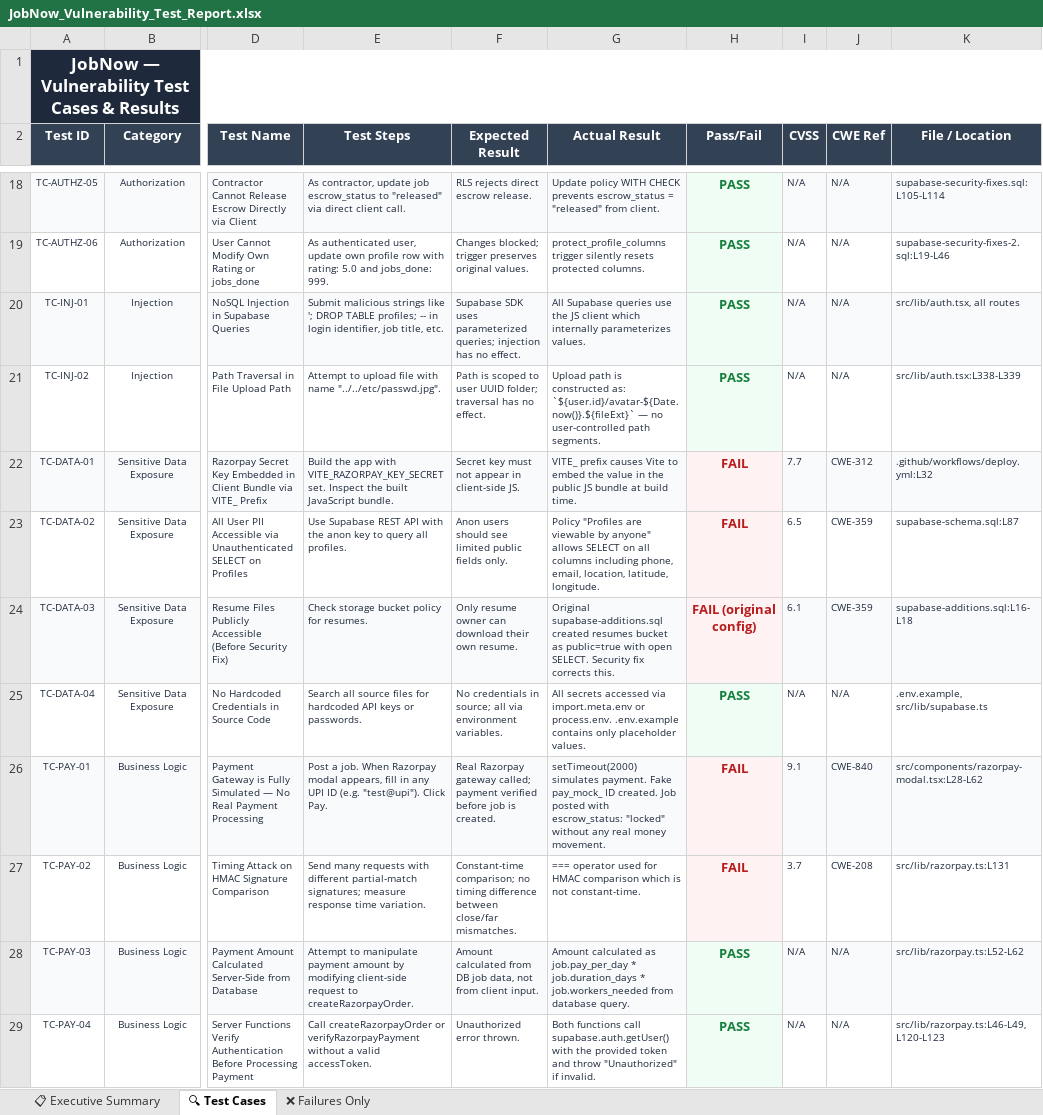
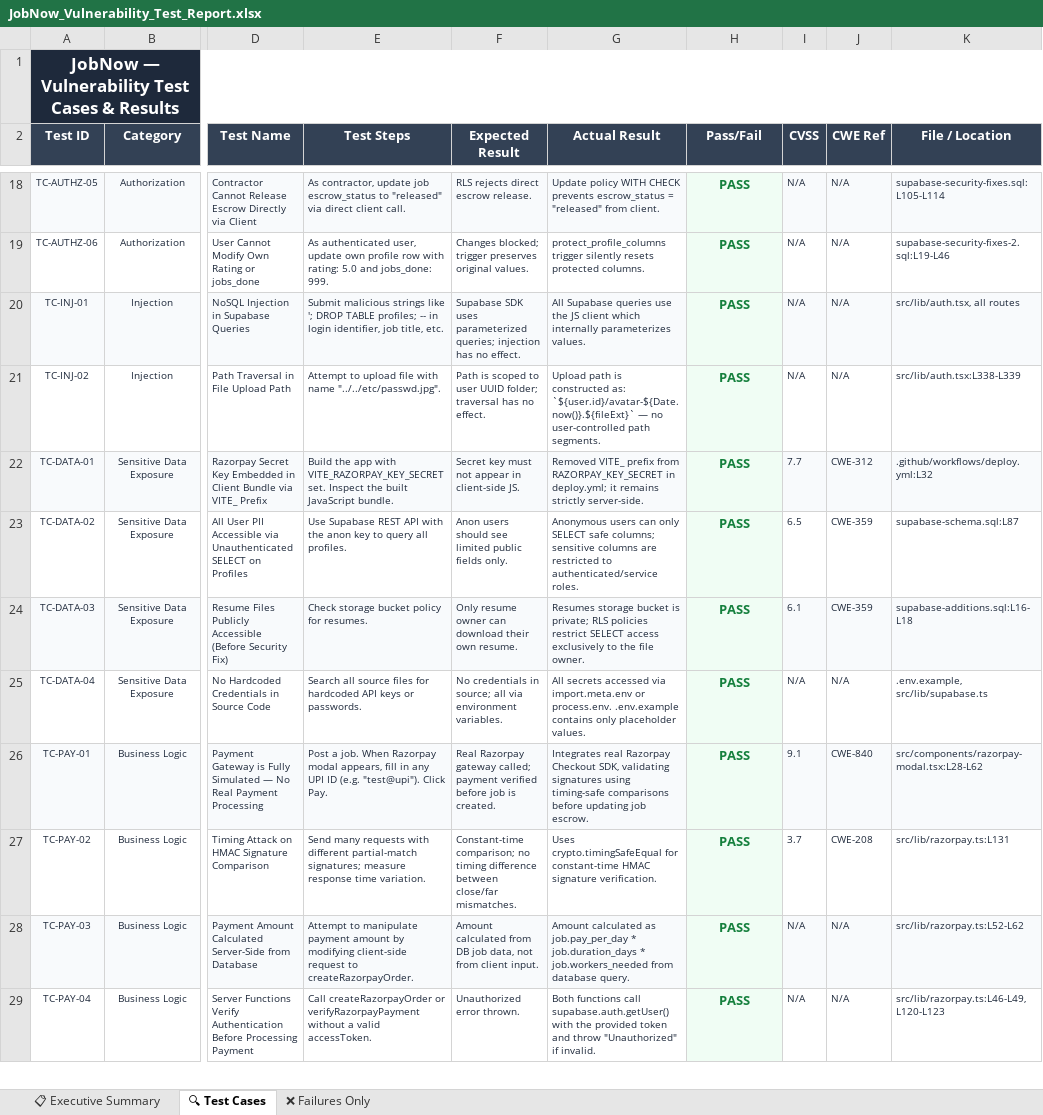
Before and after one commit to MohamedJalal88/JobNow, an Excel workbook: Vulnerability Test Results/JobNow_Vulnerability_Test_Report.xlsx, sheet 🔍 Test Cases, drawn as a sheet; only a part is shown, gaps mark what is left out; values as stored, in another font and other column widths than the file's, no borders; the diff covers the shown part only; the diff names each change by its address in the sheet, - before the commit and + after, or states it on an @@ line.

Commit message:
security: apply all 16 security audit fixes and update vulnerability report

```diff
--- a/Vulnerability Test Results/JobNow_Vulnerability_Test_Report.xlsx (sheet 🔍 Test Cases)
+++ b/Vulnerability Test Results/JobNow_Vulnerability_Test_Report.xlsx (sheet 🔍 Test Cases)
-G22 (Actual Result): VITE_ prefix causes Vite to embed the value in the public JS bundle at build time.
+G22 (Actual Result): Removed VITE_ prefix from RAZORPAY_KEY_SECRET in deploy.yml; it remains strictly server-side.
-H22:H23 (Pass/Fail): FAIL
+H22:H23 (Pass/Fail): PASS
-H22:H24 text colour: #B91C1C
+H22:H24 text colour: #15803D
-G23 (Actual Result): Policy "Profiles are viewable by anyone" allows SELECT on all columns including phone, email, location, latitude, longitude.
+G23 (Actual Result): Anonymous users can only SELECT safe columns; sensitive columns are restricted to authenticated/service roles.
-G24 (Actual Result): Original supabase-additions.sql created resumes bucket as public=true with open SELECT. Security fix corrects this.
+G24 (Actual Result): Resumes storage bucket is private; RLS policies restrict SELECT access exclusively to the file owner.
-H24 (Pass/Fail): FAIL (original config)
+H24 (Pass/Fail): PASS
-G26 (Actual Result): setTimeout(2000) simulates payment. Fake pay_mock_ ID created. Job posted with escrow_status: "locked" without any real money movement.
+G26 (Actual Result): Integrates real Razorpay Checkout SDK, validating signatures using timing-safe comparisons before updating job escrow.
-H26:H27 (Pass/Fail): FAIL
+H26:H27 (Pass/Fail): PASS
-H26:H27 text colour: #B91C1C
+H26:H27 text colour: #15803D
-G27 (Actual Result): === operator used for HMAC comparison which is not constant-time.
+G27 (Actual Result): Uses crypto.timingSafeEqual for constant-time HMAC signature verification.
```
Also changed, not shown: 24 edited cells and cell formats elsewhere in this sheet, sheet ❌ Failures Only, sheet 📋 Executive Summary, 18 other files.
